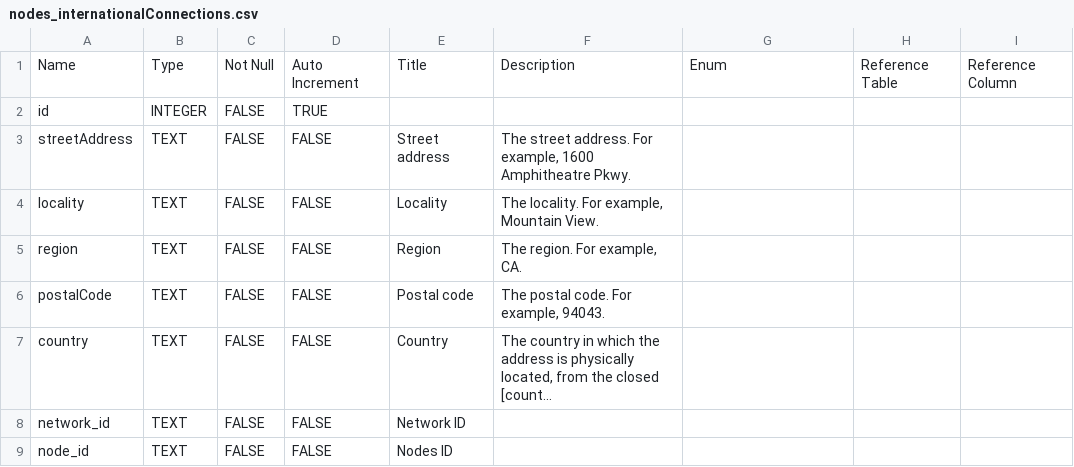
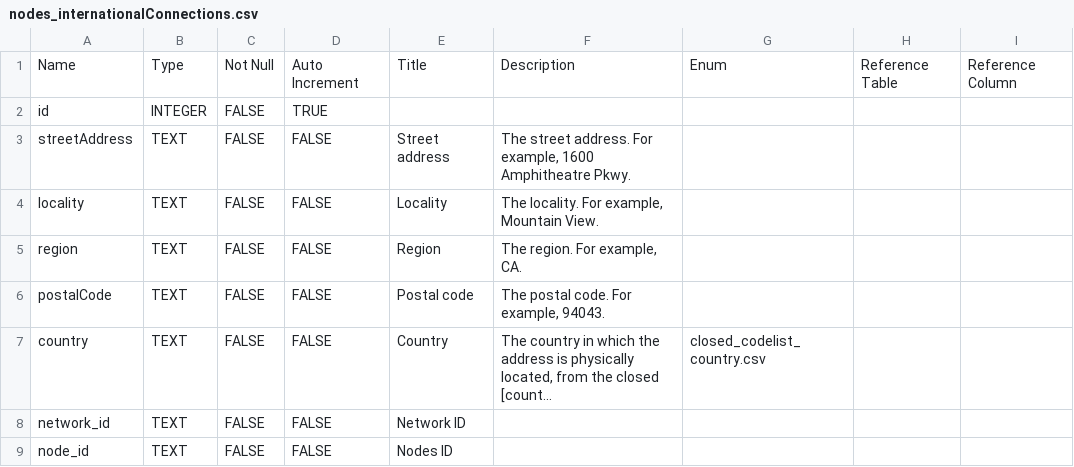
Before and after one commit to Open-Telecoms-Data/open-fibre-data-standard, a CSV file: metadata_reports/nodes_internationalConnections.csv, drawn as a sheet; long unchanged cells end in …; the diff names each change by its address in the sheet, - before the commit and + after, or states it on an @@ line.

```diff
--- a/metadata_reports/nodes_internationalConnections.csv
+++ b/metadata_reports/nodes_internationalConnections.csv
-G7: (empty)
+G7: closed_codelist_country.csv
```
Also changed, not shown: metadata_reports/contracts.csv, metadata_reports/nodes.csv, 7 other files.
